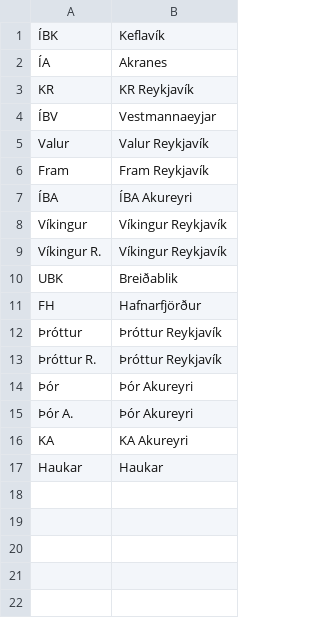
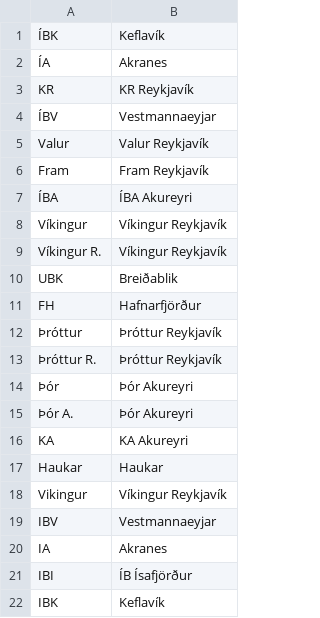
Before and after one commit to ErdaradunGaztea/PyRSSSF, a CSV file: teams.csv, drawn as a sheet; the diff names each change by its address in the sheet, - before the commit and + after, or states it on an @@ line.

```diff
--- a/teams.csv
+++ b/teams.csv
+row 18: Vikingur | Víkingur Reykjavík
+row 19: IBV | Vestmannaeyjar
+row 20: IA | Akranes
+row 21: IBI | ÍB Ísafjörður
+row 22: IBK | Keflavík
```
Also changed, not shown: 3 other files.
